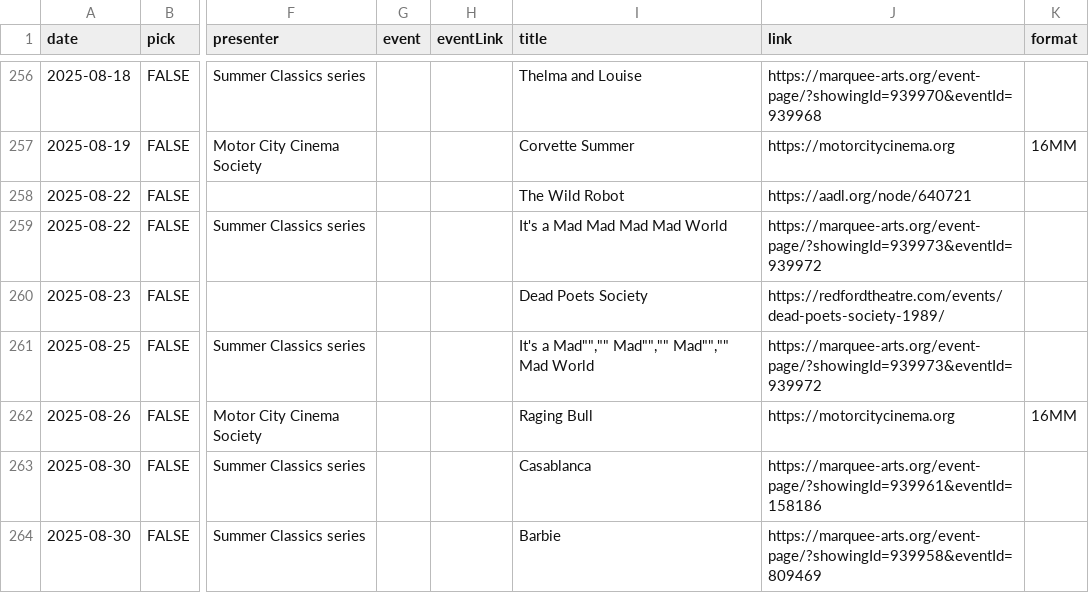
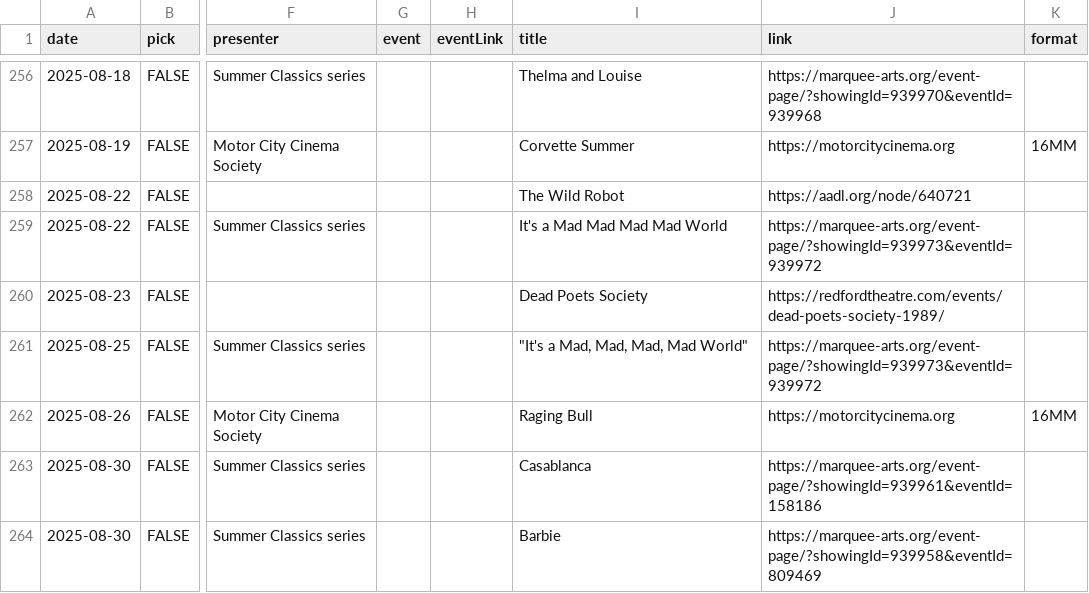
Before and after one commit to ypsijav/ypsijav.github.io, a CSV file: listings.csv, drawn as a sheet; only a part is shown, gaps mark what is left out; the diff names each change by its address in the sheet, - before the commit and + after, or states it on an @@ line.

Commit message:
Add files via upload

```diff
--- a/listings.csv
+++ b/listings.csv
-I261 (title): It's a Mad"","" Mad"","" Mad"","" Mad World
+I261 (title): "It's a Mad, Mad, Mad, Mad World"
```
